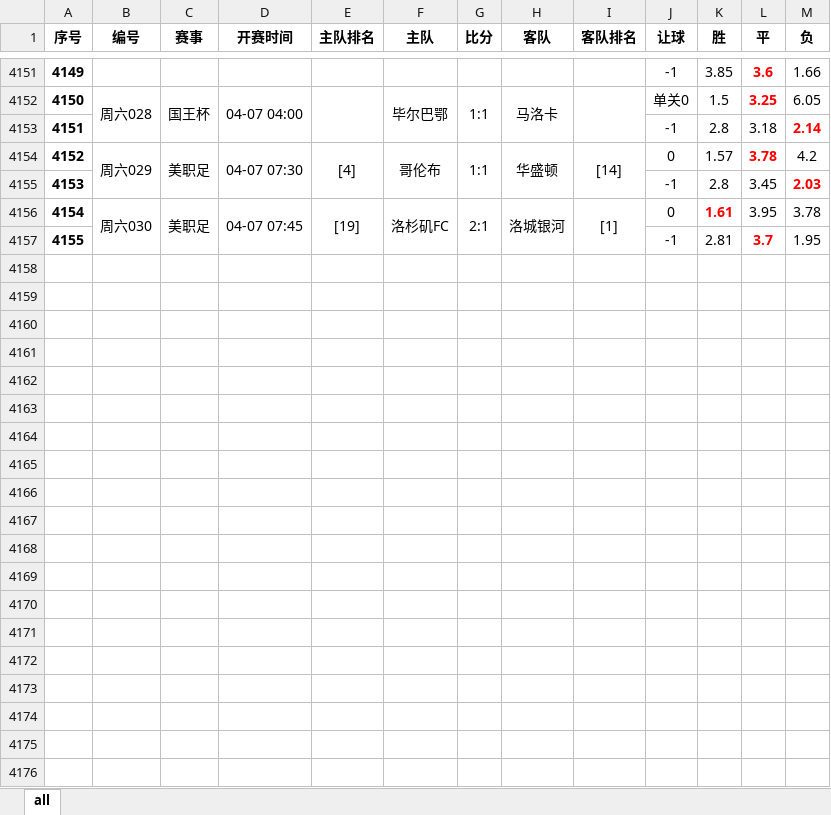
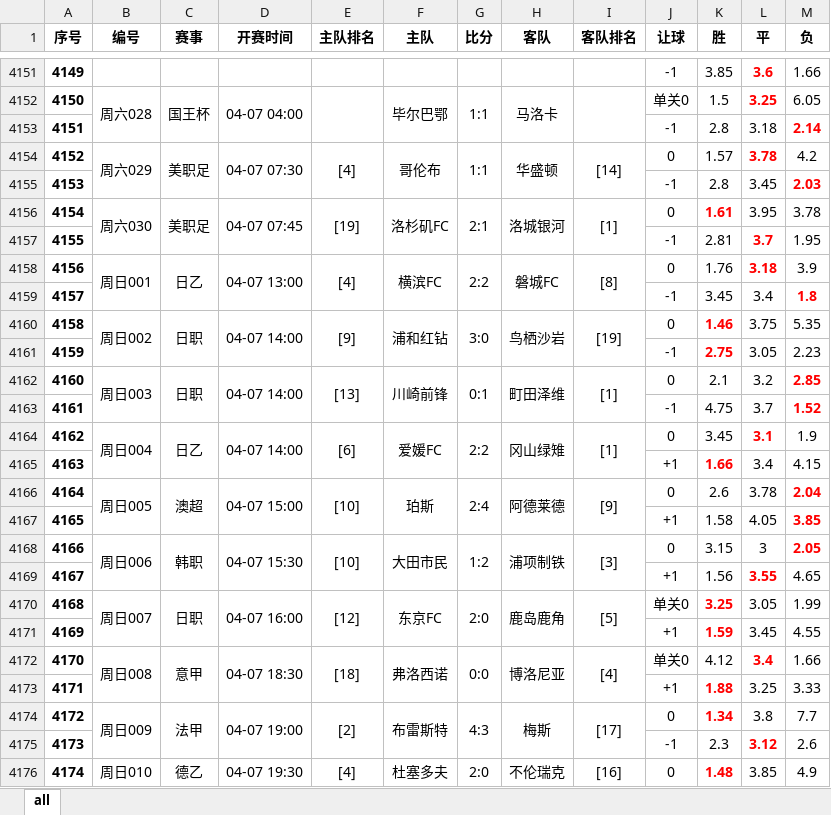
Before and after one commit to xunxuntu/notes, an Excel workbook: x_f/all_games.xlsx, sheet all, drawn as a sheet; only a part is shown, gaps mark what is left out; values as stored, in another font and other column widths than the file's, no borders; the diff covers the shown part only; the diff names each change by its address in the sheet, - before the commit and + after, or states it on an @@ line.

```diff
--- a/x_f/all_games.xlsx (sheet all)
+++ b/x_f/all_games.xlsx (sheet all)
+row 4158: 4156 | 周日001 | 日乙 | 04-07 13:00 | [4] | 横滨FC | 2:2 | 磐城FC | [8] | 0 | 1.76 | 3.18 | 3.9
+row 4159: 4157 |  |  |  |  |  |  |  |  | -1 | 3.45 | 3.4 | 1.8
+row 4160: 4158 | 周日002 | 日职 | 04-07 14:00 | [9] | 浦和红钻 | 3:0 | 鸟栖沙岩 | [19] | 0 | 1.46 | 3.75 | 5.35
+row 4161: 4159 |  |  |  |  |  |  |  |  | -1 | 2.75 | 3.05 | 2.23
+row 4162: 4160 | 周日003 | 日职 | 04-07 14:00 | [13] | 川崎前锋 | 0:1 | 町田泽维 | [1] | 0 | 2.1 | 3.2 | 2.85
+row 4163: 4161 |  |  |  |  |  |  |  |  | -1 | 4.75 | 3.7 | 1.52
+row 4164: 4162 | 周日004 | 日乙 | 04-07 14:00 | [6] | 爱媛FC | 2:2 | 冈山绿雉 | [1] | 0 | 3.45 | 3.1 | 1.9
+row 4165: 4163 |  |  |  |  |  |  |  |  | +1 | 1.66 | 3.4 | 4.15
+row 4166: 4164 | 周日005 | 澳超 | 04-07 15:00 | [10] | 珀斯 | 2:4 | 阿德莱德 | [9] | 0 | 2.6 | 3.78 | 2.04
+row 4167: 4165 |  |  |  |  |  |  |  |  | +1 | 1.58 | 4.05 | 3.85
+row 4168: 4166 | 周日006 | 韩职 | 04-07 15:30 | [10] | 大田市民 | 1:2 | 浦项制铁 | [3] | 0 | 3.15 | 3 | 2.05
+row 4169: 4167 |  |  |  |  |  |  |  |  | +1 | 1.56 | 3.55 | 4.65
+row 4170: 4168 | 周日007 | 日职 | 04-07 16:00 | [12] | 东京FC | 2:0 | 鹿岛鹿角 | [5] | 单关0 | 3.25 | 3.05 | 1.99
+row 4171: 4169 |  |  |  |  |  |  |  |  | +1 | 1.59 | 3.45 | 4.55
+row 4172: 4170 | 周日008 | 意甲 | 04-07 18:30 | [18] | 弗洛西诺 | 0:0 | 博洛尼亚 | [4] | 单关0 | 4.12 | 3.4 | 1.66
+row 4173: 4171 |  |  |  |  |  |  |  |  | +1 | 1.88 | 3.25 | 3.33
+row 4174: 4172 | 周日009 | 法甲 | 04-07 19:00 | [2] | 布雷斯特 | 4:3 | 梅斯 | [17] | 0 | 1.34 | 3.8 | 7.7
+row 4175: 4173 |  |  |  |  |  |  |  |  | -1 | 2.3 | 3.12 | 2.6
+row 4176: 4174 | 周日010 | 德乙 | 04-07 19:30 | [4] | 杜塞多夫 | 2:0 | 不伦瑞克 | [16] | 0 | 1.48 | 3.85 | 4.9
```
Also changed, not shown: 39 added rows elsewhere in this sheet, 22 other files.
